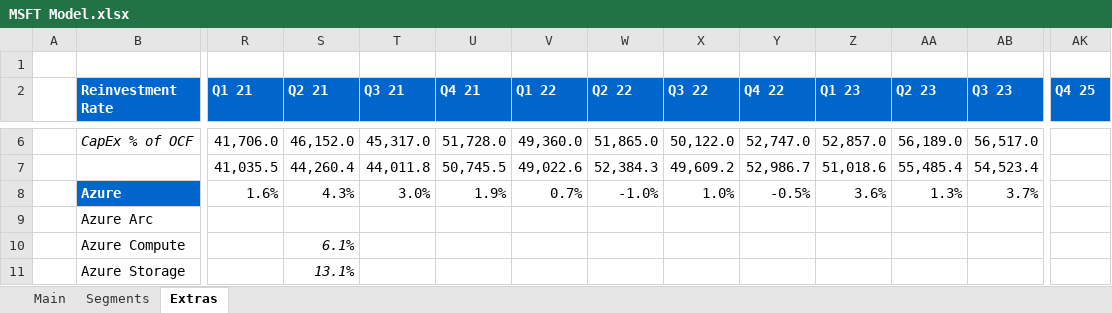
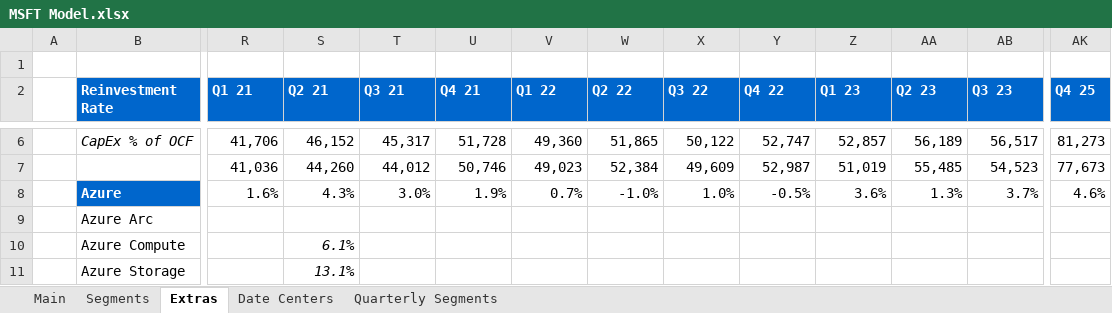
Before and after one commit to abigubi/financial-models, an Excel workbook: MSFT Model.xlsx, sheet Extras, drawn as a sheet; only a part is shown, gaps mark what is left out; values as stored, in another font and other column widths than the file's, no borders; conditional formats not drawn; 1 other sheet too large or unreadable and not compared; removed rows and columns are numbered as before the commit, all else as after; rows hold the shown columns only; the diff covers the shown part only; the diff names each change by its address in the sheet, - before the commit and + after, or states it on an @@ line.

```diff
--- a/MSFT Model.xlsx (sheet Extras)
+++ b/MSFT Model.xlsx (sheet Extras)
+sheet tab: Date Centers
+sheet tab: Quarterly Segments
-R6 (Q1 21): 41,706.0
+R6 (Q1 21): 41,706
-S6 (Q2 21): 46,152.0
+S6 (Q2 21): 46,152
-T6 (Q3 21): 45,317.0
+T6 (Q3 21): 45,317
-U6 (Q4 21): 51,728.0
+U6 (Q4 21): 51,728
-V6 (Q1 22): 49,360.0
+V6 (Q1 22): 49,360
-W6 (Q2 22): 51,865.0
+W6 (Q2 22): 51,865
-X6 (Q3 22): 50,122.0
+X6 (Q3 22): 50,122
-Y6 (Q4 22): 52,747.0
+Y6 (Q4 22): 52,747
-Z6 (Q1 23): 52,857.0
+Z6 (Q1 23): 52,857
-AA6 (Q2 23): 56,189.0
+AA6 (Q2 23): 56,189
-AB6 (Q3 23): 56,517.0
+AB6 (Q3 23): 56,517
-AK6 (Q4 25): (empty)
+AK6 (Q4 25): 81,273
-row 7:  |  | 41,035.5 | 44,260.4 | 44,011.8 | 50,745.5 | 49,022.6 | 52,384.3 | 49,609.2 | 52,986.7 | 51,018.6 | 55,485.4 | 54,523.4
+row 7:  |  | 41,036 | 44,260 | 44,012 | 50,746 | 49,023 | 52,384 | 49,609 | 52,987 | 51,019 | 55,485 | 54,523 | 77,673
-AK8 (Q4 25): (empty)
+AK8 (Q4 25): 4.6%
```
Also changed, not shown: 5 added rows, 34 edited cells and cell formats elsewhere in this sheet, sheet Main, charts or pictures, NBIS Model.xlsx.
